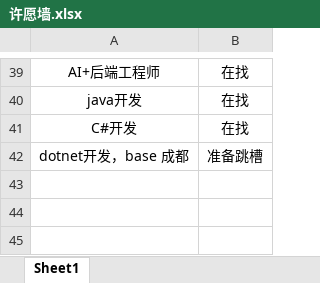
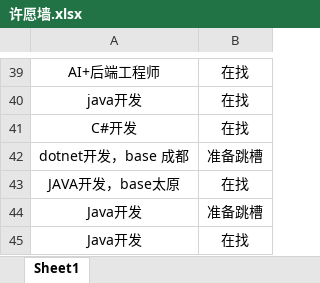
Before and after one commit to chaoticinitiation/get_jobs, an Excel workbook: 许愿墙.xlsx, sheet Sheet1, drawn as a sheet; only a part is shown, gaps mark what is left out; values as stored, in another font and other column widths than the file's, no borders; the diff names each change by its address in the sheet, - before the commit and + after, or states it on an @@ line.

Commit message:
Update data.josn

```diff
--- a/许愿墙.xlsx (sheet Sheet1)
+++ b/许愿墙.xlsx (sheet Sheet1)
+row 43: JAVA开发，base太原 | 在找
+row 44: Java开发 | 准备跳槽
+row 45: Java开发 | 在找
```
Also changed, not shown: 2 other files.
